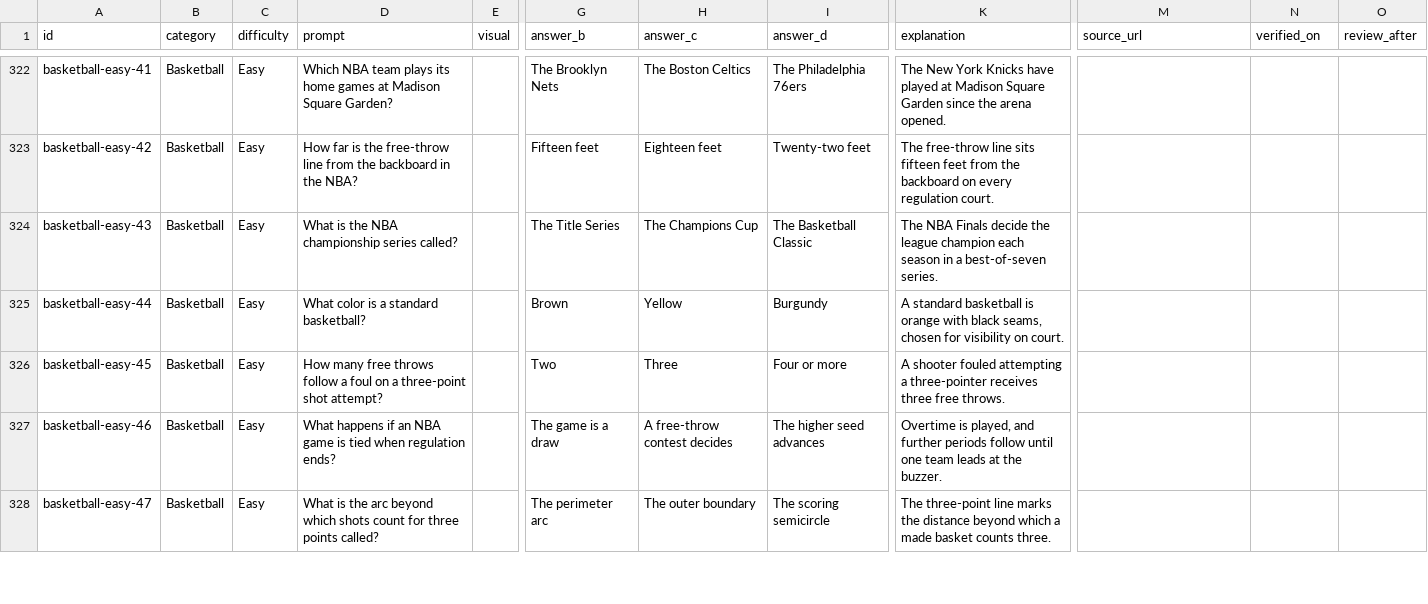
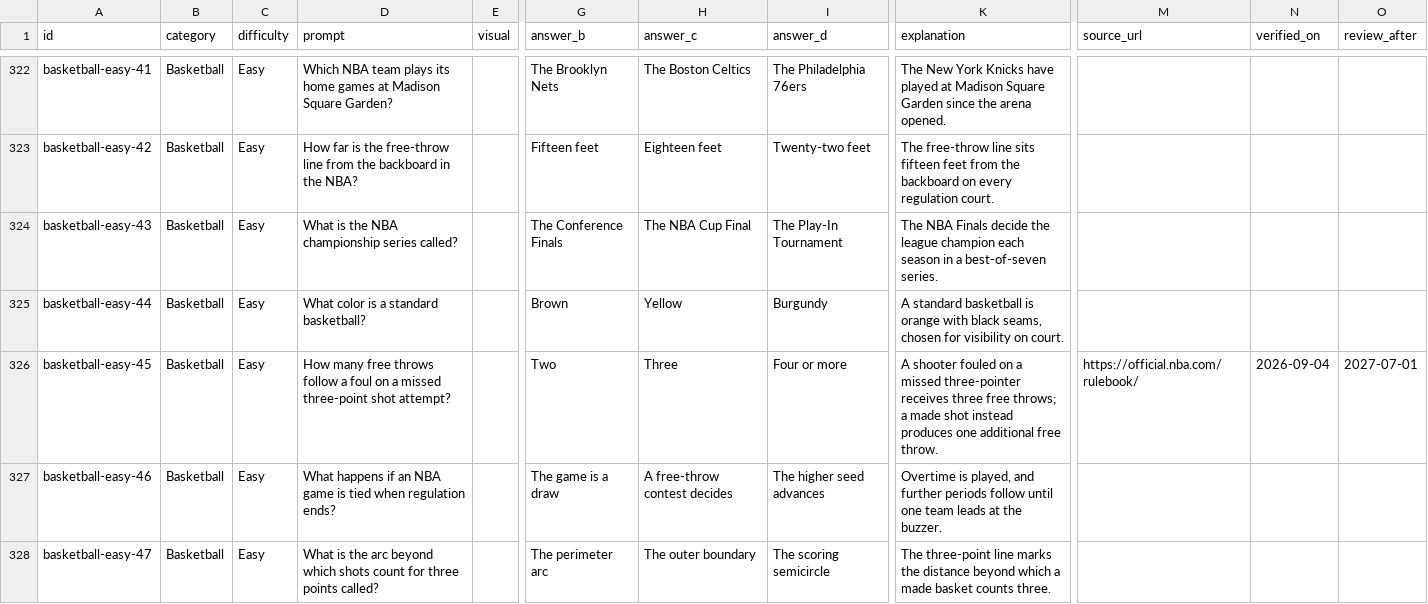
Before and after one commit to killjoy00/EZTrivia, a CSV file: QuestionReview.csv, drawn as a sheet; only a part is shown, gaps mark what is left out; the diff covers the shown part only; the diff names each change by its address in the sheet, - before the commit and + after, or states it on an @@ line.

```diff
--- a/QuestionReview.csv
+++ b/QuestionReview.csv
-G324 (answer_b): The Title Series
+G324 (answer_b): The Conference Finals
-H324 (answer_c): The Champions Cup
+H324 (answer_c): The NBA Cup Final
-I324 (answer_d): The Basketball Classic
+I324 (answer_d): The Play-In Tournament
-D326 (prompt): …on a three-point shot…
+D326 (prompt): …on a missed three-point shot…
-K326 (explanation): …shooter fouled attempting a three-pointer receives three free throws.
+K326 (explanation): …shooter fouled on a missed three-pointer receives three free throws; a made shot instead produces one additional free throw.
-M326 (source_url): (empty)
+M326 (source_url): https://official.nba.com/rulebook/
-N326 (verified_on): (empty)
+N326 (verified_on): 2026-09-04
-O326 (review_after): (empty)
+O326 (review_after): 2027-07-01
```
Also changed, not shown: 90 edited cells elsewhere in this file, 15 other files.
